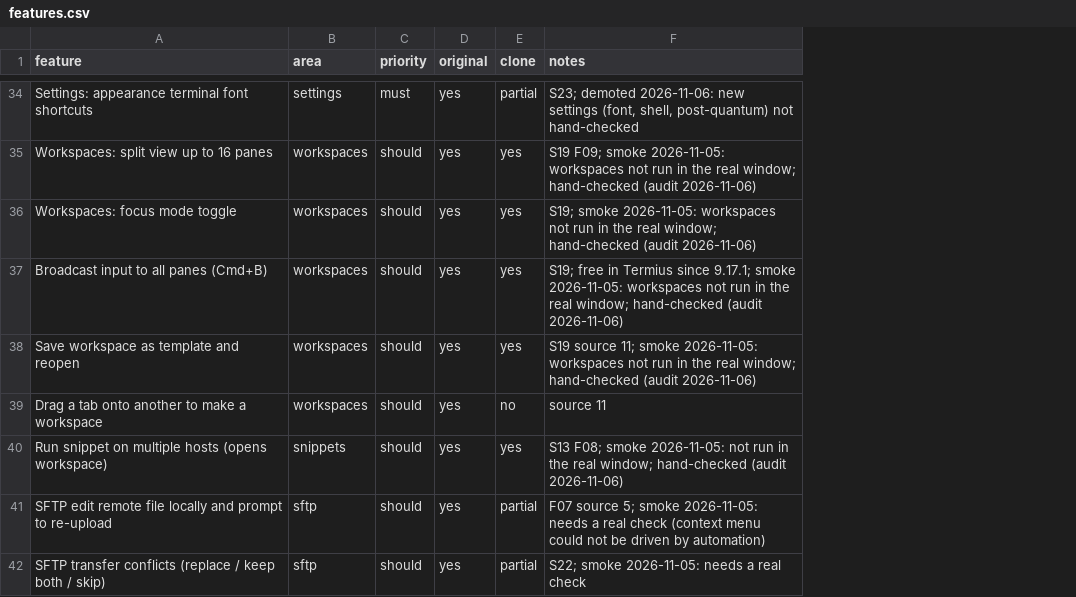
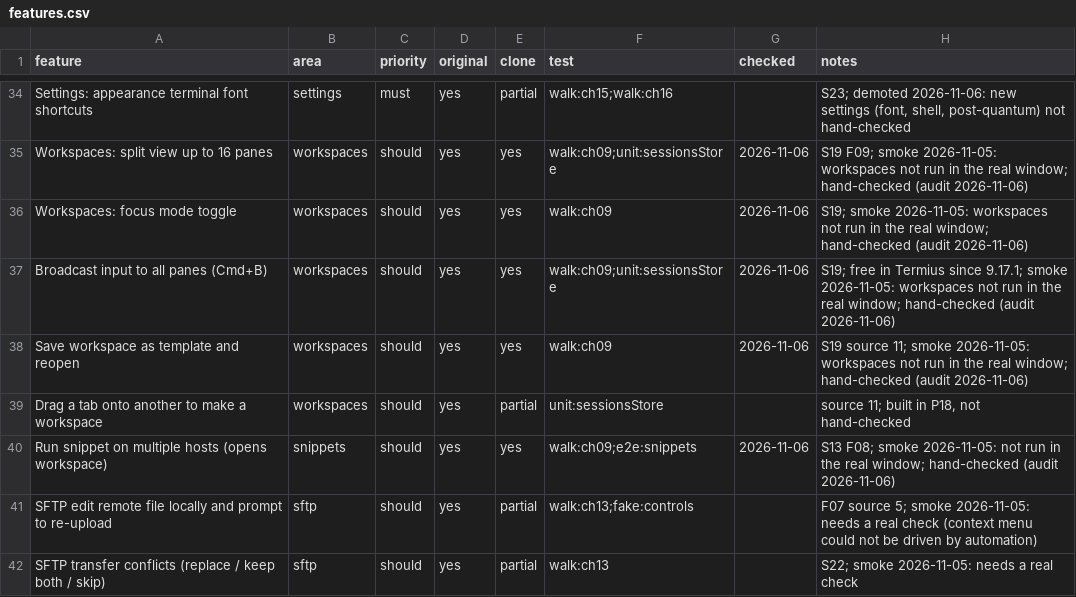
Before and after one commit to jmrezaee/dalan-app, a CSV file: replica/features.csv, drawn as a sheet; only a part is shown, gaps mark what is left out; addresses are those after the commit; the diff covers the shown part only; the diff names each change by its address in the sheet, - before the commit and + after, or states it on an @@ line.

```diff
--- a/replica/features.csv
+++ b/replica/features.csv
+column F (test), rows 34-42: walk:ch15;walk:ch16 | walk:ch09;unit:sessionsStore | walk:ch09 | walk:ch09;unit:sessionsStore | walk:ch09 | unit:sessionsStore | walk:ch09;e2e:snippets | walk:ch13;fake:controls | walk:ch13
+column G (checked), rows 35-40: 2026-11-06 | 2026-11-06 | 2026-11-06 | 2026-11-06 |  | 2026-11-06
-E39 (clone): no
+E39 (clone): partial
-H39 (notes): source 11
+H39 (notes): source 11; built in P18, not hand-checked
```
Also changed, not shown: 20 edited cells elsewhere in this file, 7 other files.
